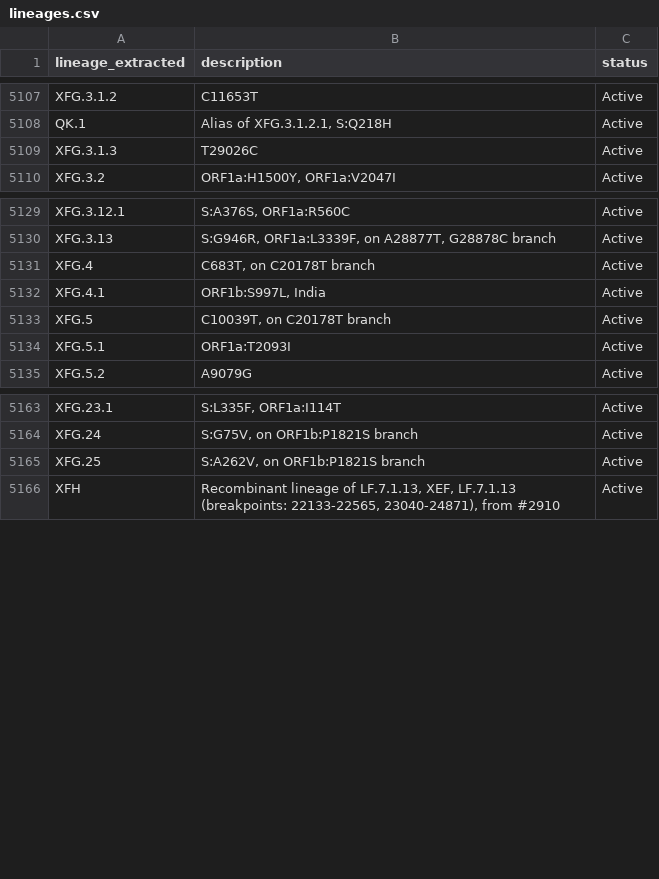
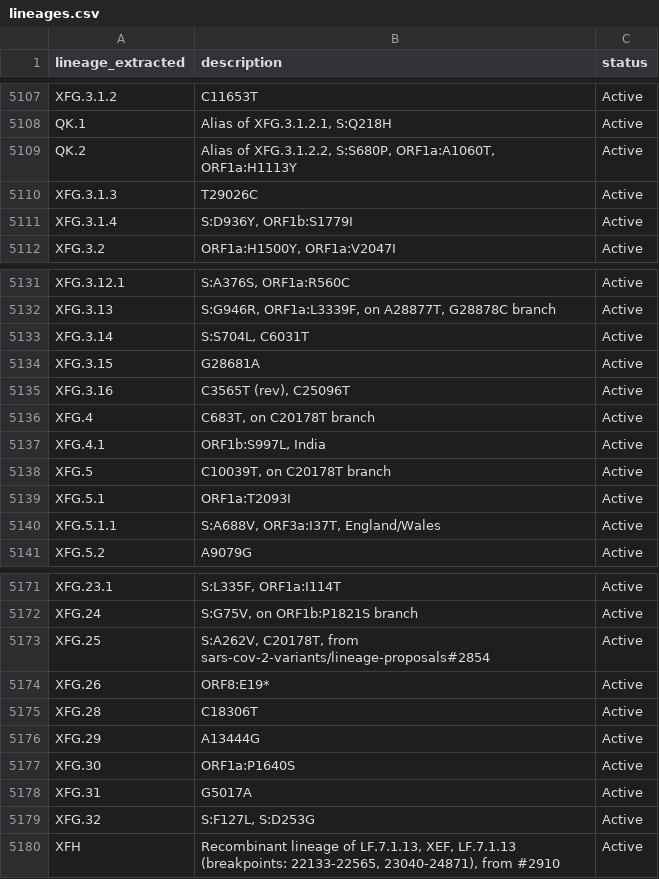
Before and after one commit to NW-PaGe/lineage_classifications, a CSV file: data/lineages.csv, drawn as a sheet; only a part is shown, gaps mark what is left out; the diff covers the shown part only.

Commit message:
Commit from GitHub Actions (Lineages Pipeline)

```diff
--- a/data/lineages.csv
+++ b/data/lineages.csv
@@ -5108,3 +5108,5 @@ XFG.3.1.2,C11653T,Active
 QK.1,"Alias of XFG.3.1.2.1, S:Q218H",Active
+QK.2,"Alias of XFG.3.1.2.2, S:S680P, ORF1a:A1060T, ORF1a:H1113Y",Active
 XFG.3.1.3,T29026C,Active
+XFG.3.1.4,"S:D936Y, ORF1b:S1779I",Active
 XFG.3.2,"ORF1a:H1500Y, ORF1a:V2047I",Active
@@ -5130,2 +5132,5 @@ XFG.3.12.1,"S:A376S, ORF1a:R560C",Active
 XFG.3.13,"S:G946R, ORF1a:L3339F, on A28877T, G28878C branch",Active
+XFG.3.14,"S:S704L, C6031T",Active
+XFG.3.15,G28681A,Active
+XFG.3.16,"C3565T (rev), C25096T",Active
 XFG.4,"C683T, on C20178T branch",Active
@@ -5134,2 +5139,3 @@ XFG.5,"C10039T, on C20178T branch",Active
 XFG.5.1,ORF1a:T2093I,Active
+XFG.5.1.1,"S:A688V, ORF3a:I37T, England/Wales",Active
 XFG.5.2,A9079G,Active
@@ -5164,3 +5172,9 @@ XFG.23.1,"S:L335F, ORF1a:I114T",Active
 XFG.24,"S:G75V, on ORF1b:P1821S branch",Active
-XFG.25,"S:A262V, on ORF1b:P1821S branch",Active
+XFG.25,"S:A262V, C20178T, from sars-cov-2-variants/lineage-proposals#2854",Active
+XFG.26,ORF8:E19*,Active
+XFG.28,C18306T,Active
+XFG.29,A13444G,Active
+XFG.30,ORF1a:P1640S,Active
+XFG.31,G5017A,Active
+XFG.32,"S:F127L, S:D253G",Active
 XFH,"Recombinant lineage of LF.7.1.13, XEF, LF.7.1.13 (breakpoints: 22133-22565, 23040-24871), from #2910",Active
```
Also changed, not shown: 2 added rows elsewhere in this file.
